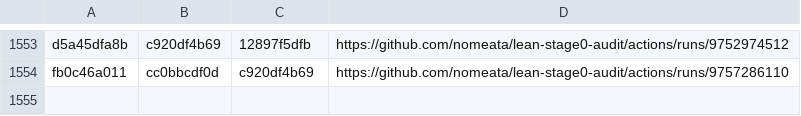
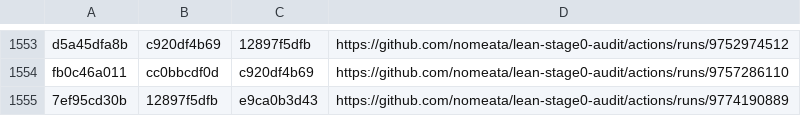
Before and after one commit to nomeata/lean-stage0-audit, a CSV file: builds.csv, drawn as a sheet; only a part is shown, gaps mark what is left out.

Commit message:
Github run of ./build.sh 7ef95cd30b 12897f5dfb

```diff
--- a/builds.csv
+++ b/builds.csv
@@ -1554 +1554,2 @@ d5a45dfa8b,c920df4b69,12897f5dfb,https://github.com/nomeata/lean-stage0-audit/ac
 fb0c46a011,cc0bbcdf0d,c920df4b69,https://github.com/nomeata/lean-stage0-audit/actions/runs/9757286110
+7ef95cd30b,12897f5dfb,e9ca0b3d43,https://github.com/nomeata/lean-stage0-audit/actions/runs/9774190889
```
Also changed, not shown: repo-digest.csv, 1 other file.
